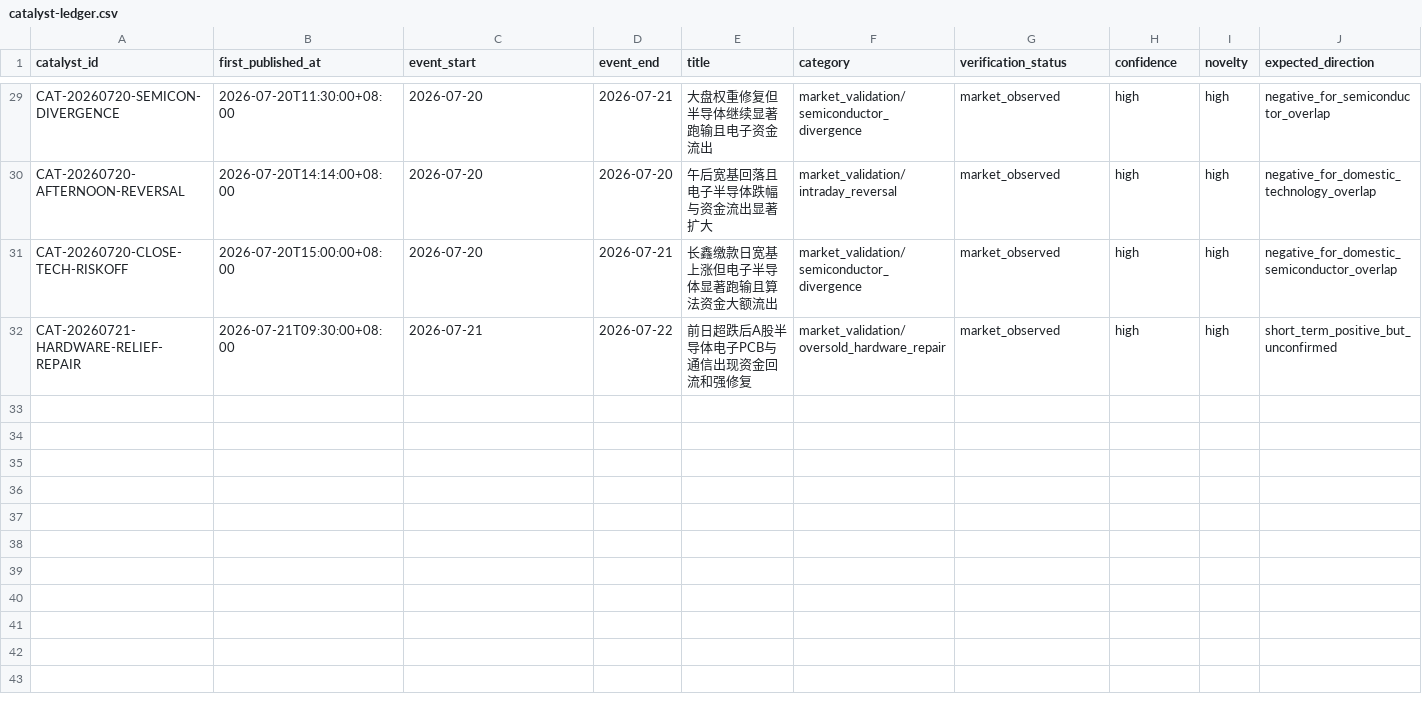
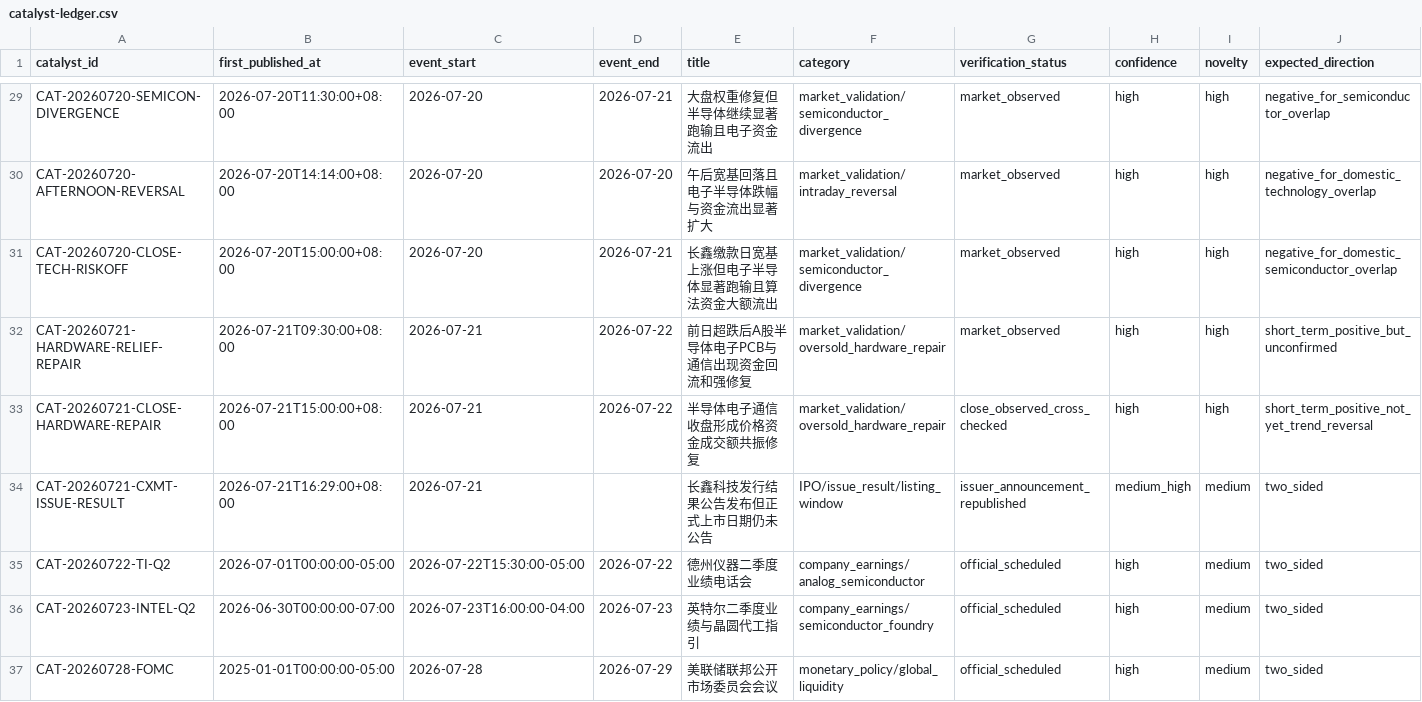
Before and after one commit to 2240907669-svg/fund-investment, a CSV file: data/catalyst-ledger.csv, drawn as a sheet; only a part is shown, gaps mark what is left out; rows hold the shown columns only; the diff names each change by its address in the sheet, - before the commit and + after, or states it on an @@ line.

Commit message:
autosync: 2026-07-22 03:13:56

```diff
--- a/data/catalyst-ledger.csv
+++ b/data/catalyst-ledger.csv
+row 33: CAT-20260721-CLOSE-HARDWARE-REPAIR | 2026-07-21T15:00:00+08:00 | 2026-07-21 | 2026-07-22 | 半导体电子通信收盘形成价格资金成交额共振修复 | market_validation/oversold_hardware_repair | close_observed_cross_checked | high | high | short_term_positive_not_yet_trend_reversal
+row 34: CAT-20260721-CXMT-ISSUE-RESULT | 2026-07-21T16:29:00+08:00 | 2026-07-21 |  | 长鑫科技发行结果公告发布但正式上市日期仍未公告 | IPO/issue_result/listing_window | issuer_announcement_republished | medium_high | medium | two_sided
+row 35: CAT-20260722-TI-Q2 | 2026-07-01T00:00:00-05:00 | 2026-07-22T15:30:00-05:00 | 2026-07-22 | 德州仪器二季度业绩电话会 | company_earnings/analog_semiconductor | official_scheduled | high | medium | two_sided
+row 36: CAT-20260723-INTEL-Q2 | 2026-06-30T00:00:00-07:00 | 2026-07-23T16:00:00-04:00 | 2026-07-23 | 英特尔二季度业绩与晶圆代工指引 | company_earnings/semiconductor_foundry | official_scheduled | high | medium | two_sided
+row 37: CAT-20260728-FOMC | 2025-01-01T00:00:00-05:00 | 2026-07-28 | 2026-07-29 | 美联储联邦公开市场委员会会议 | monetary_policy/global_liquidity | official_scheduled | high | medium | two_sided
```
